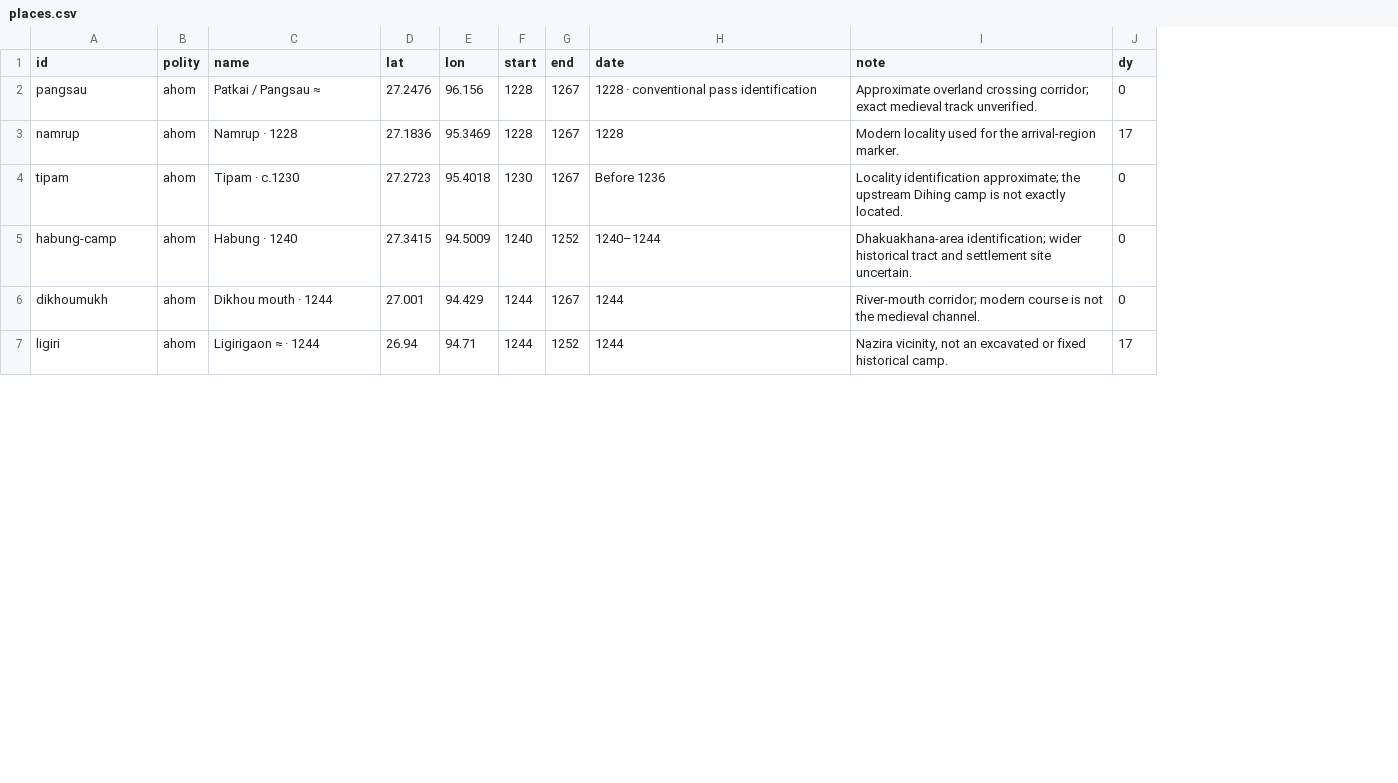
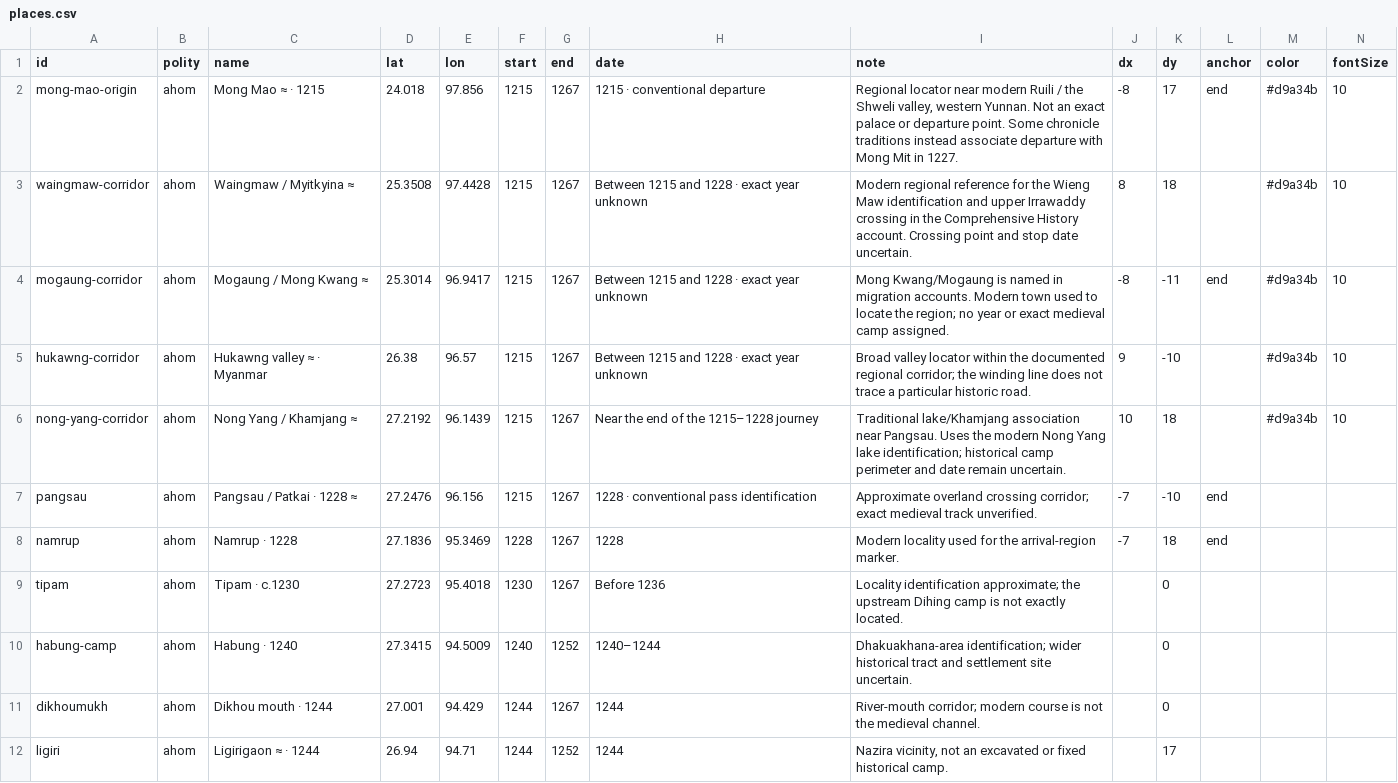
Before and after one commit to axomrank/historymap, a CSV file: research/medieval-growth-2026-11-04/places.csv, drawn as a sheet; only a part is shown; addresses are those after the commit; the diff names each change by its address in the sheet, - before the commit and + after, or states it on an @@ line.

```diff
--- a/research/medieval-growth-2026-11-04/places.csv
+++ b/research/medieval-growth-2026-11-04/places.csv
+column J (dx), rows 7-8: -7 | -7
+column L (anchor), rows 7-8: end | end
+column M (color), empty
+column N (fontSize), empty
+row 2: mong-mao-origin | ahom | Mong Mao ≈ · 1215 | 24.018 | 97.856 | 1215 | 1267 | 1215 · conventional departure | Regional locator near modern Ruili / the Shweli valley, western Yunnan. Not an exact palace or departure point. Some chronicle traditions instead associate departure with Mong Mit in 1227. | -8 | 17 | end | #d9a34b | 10
+row 3: waingmaw-corridor | ahom | Waingmaw / Myitkyina ≈ | 25.3508 | 97.4428 | 1215 | 1267 | Between 1215 and 1228 · exact year unknown | Modern regional reference for the Wieng Maw identification and upper Irrawaddy crossing in the Comprehensive History account. Crossing point and stop date uncertain. | 8 | 18 |  | #d9a34b | 10
+row 4: mogaung-corridor | ahom | Mogaung / Mong Kwang ≈ | 25.3014 | 96.9417 | 1215 | 1267 | Between 1215 and 1228 · exact year unknown | Mong Kwang/Mogaung is named in migration accounts. Modern town used to locate the region; no year or exact medieval camp assigned. | -8 | -11 | end | #d9a34b | 10
+row 5: hukawng-corridor | ahom | Hukawng valley ≈ · Myanmar | 26.38 | 96.57 | 1215 | 1267 | Between 1215 and 1228 · exact year unknown | Broad valley locator within the documented regional corridor; the winding line does not trace a particular historic road. | 9 | -10 |  | #d9a34b | 10
+row 6: nong-yang-corridor | ahom | Nong Yang / Khamjang ≈ | 27.2192 | 96.1439 | 1215 | 1267 | Near the end of the 1215–1228 journey | Traditional lake/Khamjang association near Pangsau. Uses the modern Nong Yang lake identification; historical camp perimeter and date remain uncertain. | 10 | 18 |  | #d9a34b | 10
-C7 (name): Patkai / Pangsau ≈
+C7 (name): Pangsau / Patkai · 1228 ≈
-F7 (start): 1228
+F7 (start): 1215
-K7 (dy): 0
+K7 (dy): -10
-K8 (dy): 17
+K8 (dy): 18
```
Also changed, not shown: data/medieval-growth-events.csv, research/medieval-growth-2026-11-04/sources.csv, 9 other files.
